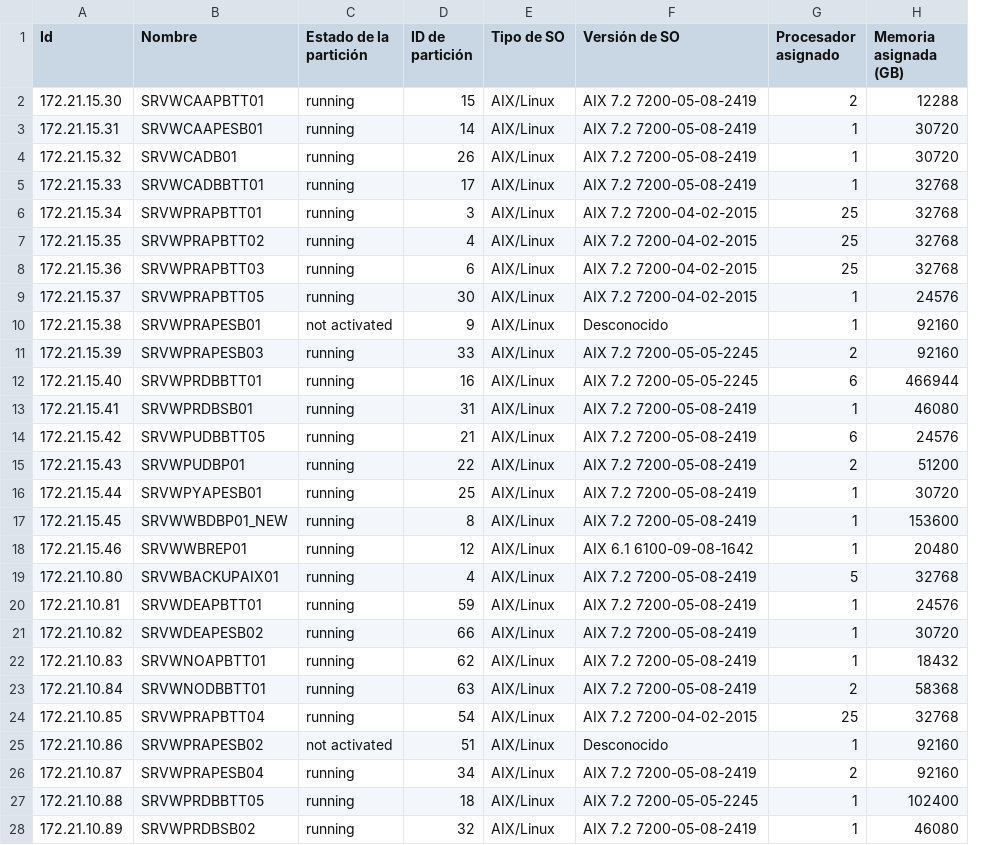
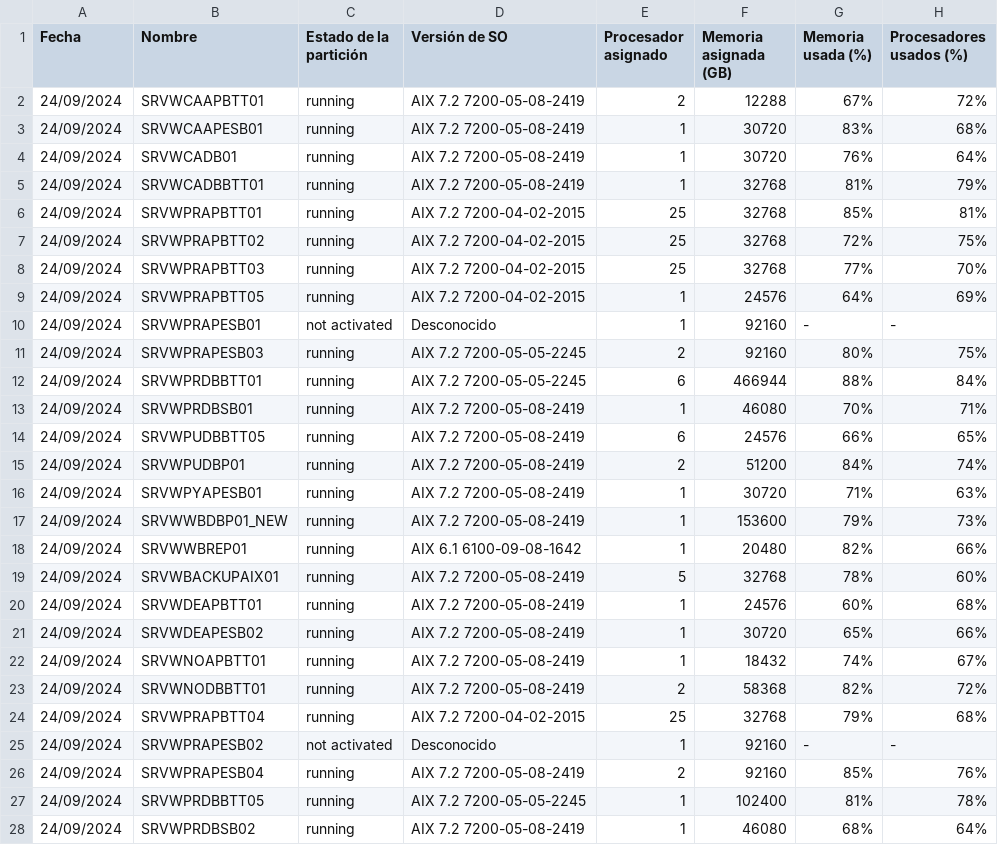
Before and after one commit to JuanJoseGomez1307/data, a CSV file: Data.csv, drawn as a sheet; only a part is shown; removed rows and columns are numbered as before the commit, all else as after; the diff covers the shown part only; the diff names each change by its address in the sheet, - before the commit and + after, or states it on an @@ line.

Commit message:
Update Data

```diff
--- a/Data.csv
+++ b/Data.csv
-column D (ID de partición), rows 2-28: 15 | 14 | 26 | 17 | 3 | 4 | 6 | 30 | 9 | 33 | 16 | 31 | 21 | 22 | 25 | 8 | 12 | 4 | 59 | 66 | 62 | 63 | 54 | 51 | 34 | 18 | 32
-column E (Tipo de SO), rows 2-28: all AIX/Linux
+column G (Memoria usada (%)), rows 2-28: 67% | 83% | 76% | 81% | 85% | 72% | 77% | 64% | - | 80% | 88% | 70% | 66% | 84% | 71% | 79% | 82% | 78% | 60% | 65% | 74% | 82% | 79% | - | 85% | 81% | 68%
+column H (Procesadores usados (%)), rows 2-28: 72% | 68% | 64% | 79% | 81% | 75% | 70% | 69% | - | 75% | 84% | 71% | 65% | 74% | 63% | 73% | 66% | 60% | 68% | 66% | 67% | 72% | 68% | - | 76% | 78% | 64%
-A1: Id
+A1: Fecha
-A2 (Fecha): 172.21.15.30
+A2 (Fecha): 24/09/2024
-A3 (Fecha): 172.21.15.31
+A3 (Fecha): 24/09/2024
-A4 (Fecha): 172.21.15.32
+A4 (Fecha): 24/09/2024
-A5 (Fecha): 172.21.15.33
+A5 (Fecha): 24/09/2024
-A6 (Fecha): 172.21.15.34
+A6 (Fecha): 24/09/2024
-A7 (Fecha): 172.21.15.35
+A7 (Fecha): 24/09/2024
-A8 (Fecha): 172.21.15.36
+A8 (Fecha): 24/09/2024
-A9 (Fecha): 172.21.15.37
+A9 (Fecha): 24/09/2024
-A10 (Fecha): 172.21.15.38
+A10 (Fecha): 24/09/2024
-A11 (Fecha): 172.21.15.39
+A11 (Fecha): 24/09/2024
-A12 (Fecha): 172.21.15.40
+A12 (Fecha): 24/09/2024
-A13 (Fecha): 172.21.15.41
+A13 (Fecha): 24/09/2024
-A14 (Fecha): 172.21.15.42
+A14 (Fecha): 24/09/2024
-A15 (Fecha): 172.21.15.43
+A15 (Fecha): 24/09/2024
-A16 (Fecha): 172.21.15.44
+A16 (Fecha): 24/09/2024
-A17 (Fecha): 172.21.15.45
+A17 (Fecha): 24/09/2024
-A18 (Fecha): 172.21.15.46
+A18 (Fecha): 24/09/2024
-A19 (Fecha): 172.21.10.80
+A19 (Fecha): 24/09/2024
-A20 (Fecha): 172.21.10.81
+A20 (Fecha): 24/09/2024
-A21 (Fecha): 172.21.10.82
+A21 (Fecha): 24/09/2024
-A22 (Fecha): 172.21.10.83
+A22 (Fecha): 24/09/2024
-A23 (Fecha): 172.21.10.84
+A23 (Fecha): 24/09/2024
-A24 (Fecha): 172.21.10.85
+A24 (Fecha): 24/09/2024
-A25 (Fecha): 172.21.10.86
+A25 (Fecha): 24/09/2024
-A26 (Fecha): 172.21.10.87
+A26 (Fecha): 24/09/2024
-A27 (Fecha): 172.21.10.88
+A27 (Fecha): 24/09/2024
-A28 (Fecha): 172.21.10.89
+A28 (Fecha): 24/09/2024
```
Also changed, not shown: 1 added row, 2 removed rows and 11 edited cells elsewhere in this file.
